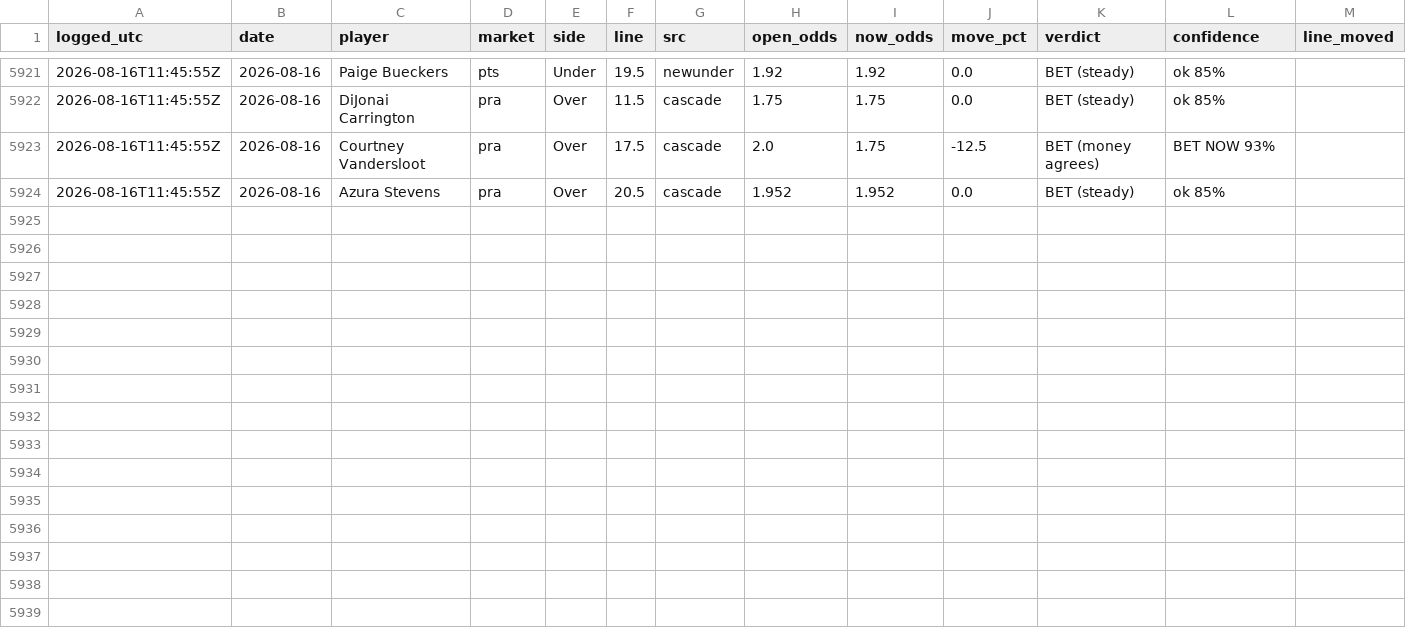
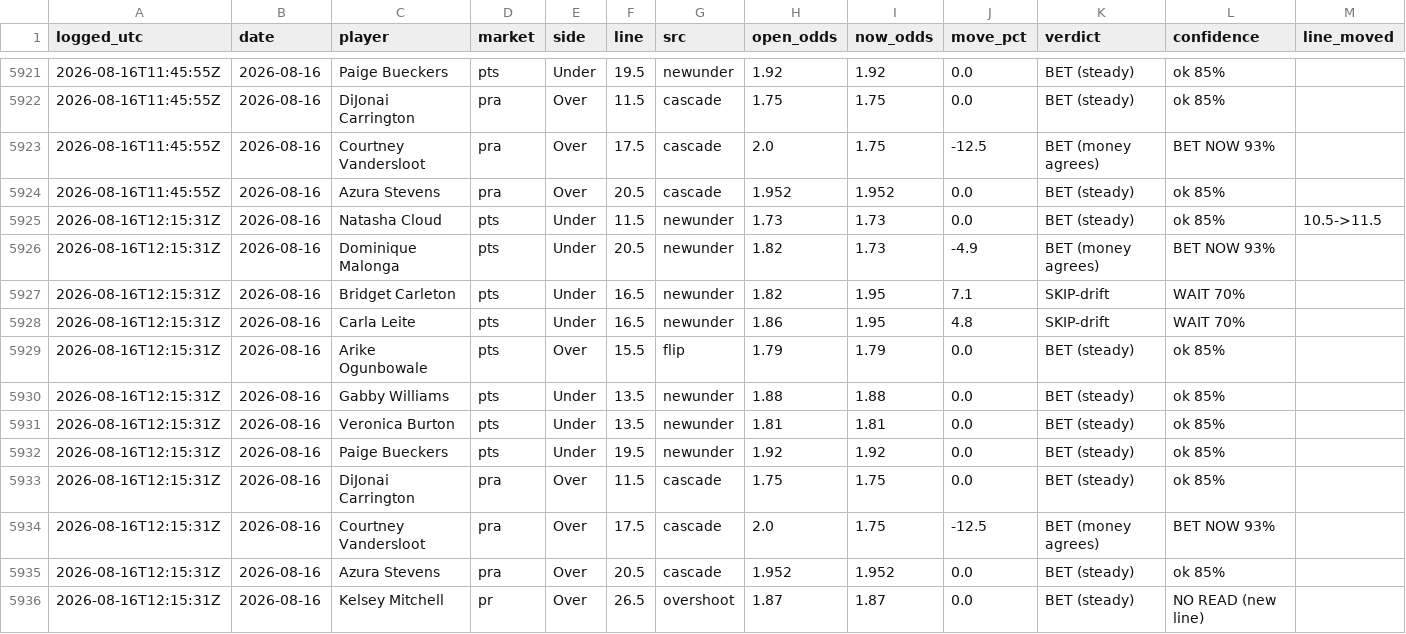
Before and after one commit to JollyChenn/wnba-line-capture, a CSV file: drift_log.csv, drawn as a sheet; only a part is shown, gaps mark what is left out; rows hold the shown columns only; the diff names each change by its address in the sheet, - before the commit and + after, or states it on an @@ line.

```diff
--- a/drift_log.csv
+++ b/drift_log.csv
+row 5925: 2026-08-16T12:15:31Z | 2026-08-16 | Natasha Cloud | pts | Under | 11.5 | newunder | 1.73 | 1.73 | 0.0 | BET (steady) | ok 85% | 10.5->11.5
+row 5926: 2026-08-16T12:15:31Z | 2026-08-16 | Dominique Malonga | pts | Under | 20.5 | newunder | 1.82 | 1.73 | -4.9 | BET (money agrees) | BET NOW 93%
+row 5927: 2026-08-16T12:15:31Z | 2026-08-16 | Bridget Carleton | pts | Under | 16.5 | newunder | 1.82 | 1.95 | 7.1 | SKIP-drift | WAIT 70%
+row 5928: 2026-08-16T12:15:31Z | 2026-08-16 | Carla Leite | pts | Under | 16.5 | newunder | 1.86 | 1.95 | 4.8 | SKIP-drift | WAIT 70%
+row 5929: 2026-08-16T12:15:31Z | 2026-08-16 | Arike Ogunbowale | pts | Over | 15.5 | flip | 1.79 | 1.79 | 0.0 | BET (steady) | ok 85%
+row 5930: 2026-08-16T12:15:31Z | 2026-08-16 | Gabby Williams | pts | Under | 13.5 | newunder | 1.88 | 1.88 | 0.0 | BET (steady) | ok 85%
+row 5931: 2026-08-16T12:15:31Z | 2026-08-16 | Veronica Burton | pts | Under | 13.5 | newunder | 1.81 | 1.81 | 0.0 | BET (steady) | ok 85%
+row 5932: 2026-08-16T12:15:31Z | 2026-08-16 | Paige Bueckers | pts | Under | 19.5 | newunder | 1.92 | 1.92 | 0.0 | BET (steady) | ok 85%
+row 5933: 2026-08-16T12:15:31Z | 2026-08-16 | DiJonai Carrington | pra | Over | 11.5 | cascade | 1.75 | 1.75 | 0.0 | BET (steady) | ok 85%
+row 5934: 2026-08-16T12:15:31Z | 2026-08-16 | Courtney Vandersloot | pra | Over | 17.5 | cascade | 2.0 | 1.75 | -12.5 | BET (money agrees) | BET NOW 93%
+row 5935: 2026-08-16T12:15:31Z | 2026-08-16 | Azura Stevens | pra | Over | 20.5 | cascade | 1.952 | 1.952 | 0.0 | BET (steady) | ok 85%
+row 5936: 2026-08-16T12:15:31Z | 2026-08-16 | Kelsey Mitchell | pr | Over | 26.5 | overshoot | 1.87 | 1.87 | 0.0 | BET (steady) | NO READ (new line)
```
Also changed, not shown: drift_gate_today.csv, 4 other files.
